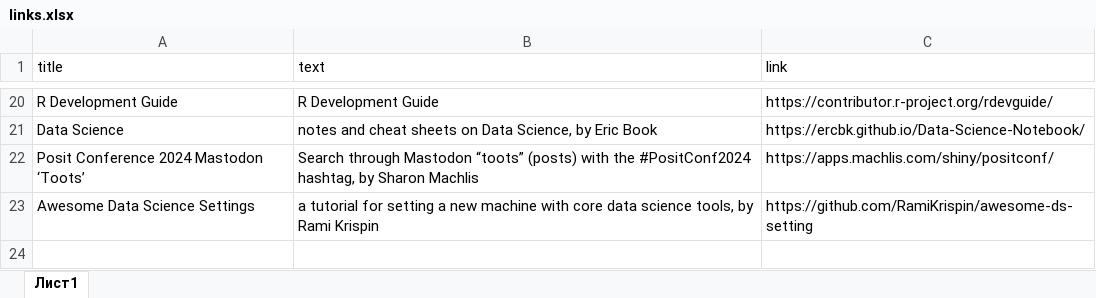
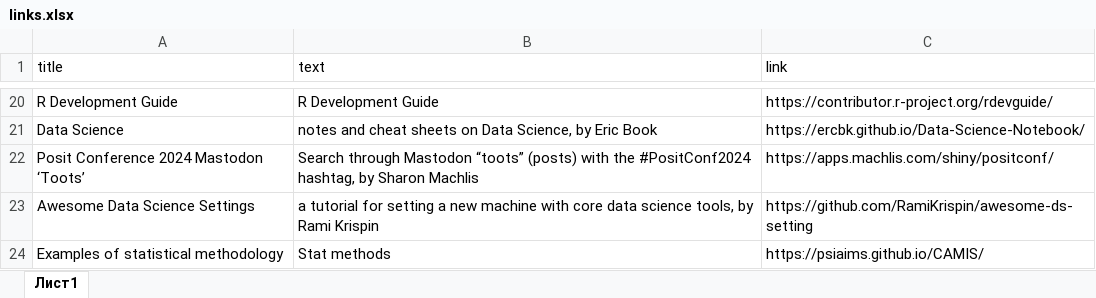
Before and after one commit to materov/rsources-book-en, an Excel workbook: tables/links.xlsx, sheet Лист1, drawn as a sheet; only a part is shown, gaps mark what is left out; values as stored, in another font and other column widths than the file's, no borders; the diff names each change by its address in the sheet, - before the commit and + after, or states it on an @@ line.

```diff
--- a/tables/links.xlsx (sheet Лист1)
+++ b/tables/links.xlsx (sheet Лист1)
+row 24: Examples of statistical methodology | Stat methods | https://psiaims.github.io/CAMIS/
```
Also changed, not shown: tables/courses.xlsx, 31 other files.
